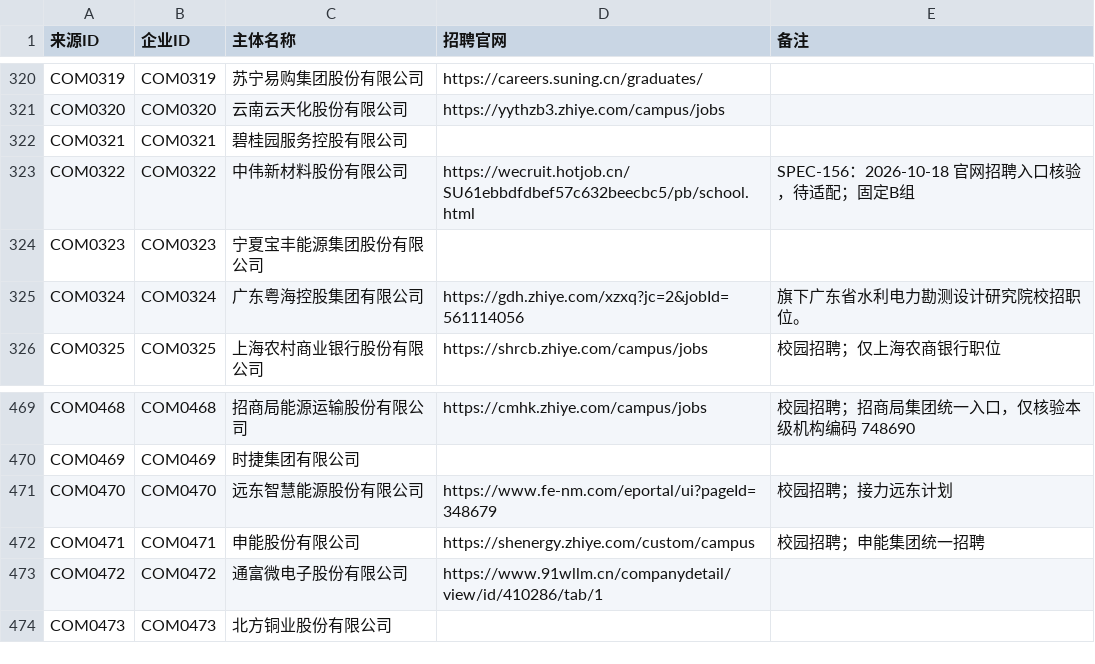
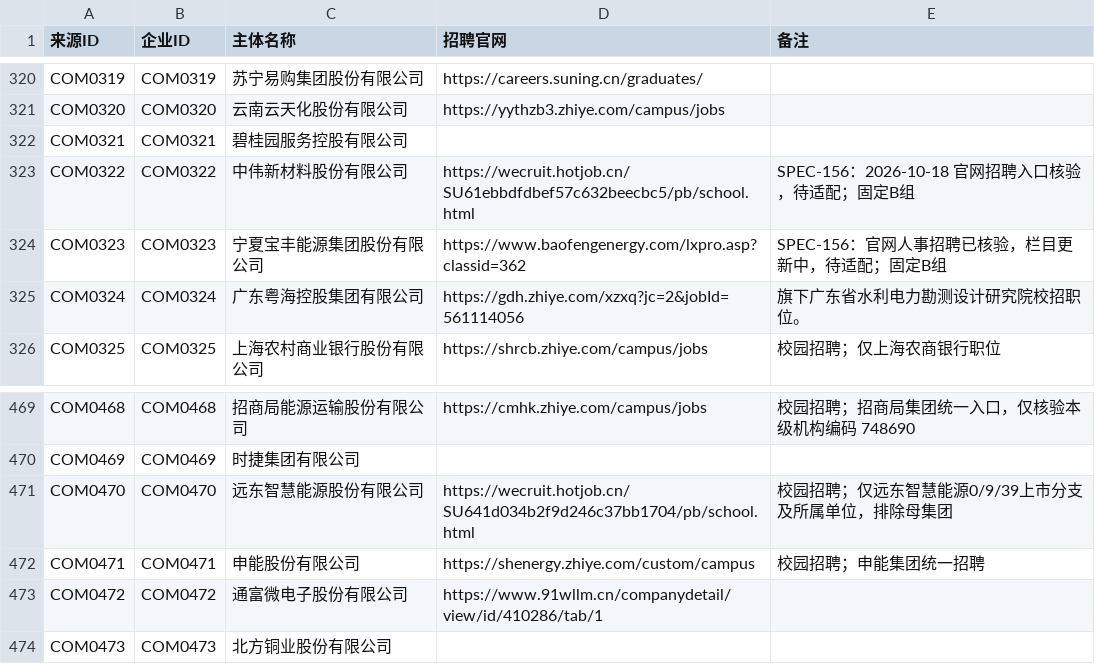
Before and after one commit to MorePeanuts/job-crawler, a CSV file: sites/sources.csv, drawn as a sheet; only a part is shown, gaps mark what is left out.

```diff
--- a/sites/sources.csv
+++ b/sites/sources.csv
@@ -323,3 +323,3 @@ COM0321,COM0321,碧桂园服务控股有限公司,,
 COM0322,COM0322,中伟新材料股份有限公司,https://wecruit.hotjob.cn/SU61ebbdfdbef57c632beecbc5/pb/school.html,SPEC-156：2026-10-18 官网招聘入口核验，待适配；固定B组
-COM0323,COM0323,宁夏宝丰能源集团股份有限公司,,
+COM0323,COM0323,宁夏宝丰能源集团股份有限公司,https://www.baofengenergy.com/lxpro.asp?classid=362,SPEC-156：官网人事招聘已核验，栏目更新中，待适配；固定B组
 COM0324,COM0324,广东粤海控股集团有限公司,https://gdh.zhiye.com/xzxq?jc=2&jobId=561114056,旗下广东省水利电力勘测设计研究院校招职位。
@@ -470,3 +470,3 @@ COM0468,COM0468,招商局能源运输股份有限公司,https://cmhk.zhiye.com/c
 COM0469,COM0469,时捷集团有限公司,,
-COM0470,COM0470,远东智慧能源股份有限公司,https://www.fe-nm.com/eportal/ui?pageId=348679,校园招聘；接力远东计划
+COM0470,COM0470,远东智慧能源股份有限公司,https://wecruit.hotjob.cn/SU641d034b2f9d246c37bb1704/pb/school.html,校园招聘；仅远东智慧能源0/9/39上市分支及所属单位，排除母集团
 COM0471,COM0471,申能股份有限公司,https://shenergy.zhiye.com/custom/campus,校园招聘；申能集团统一招聘
```
Also changed, not shown: 4 other files.
